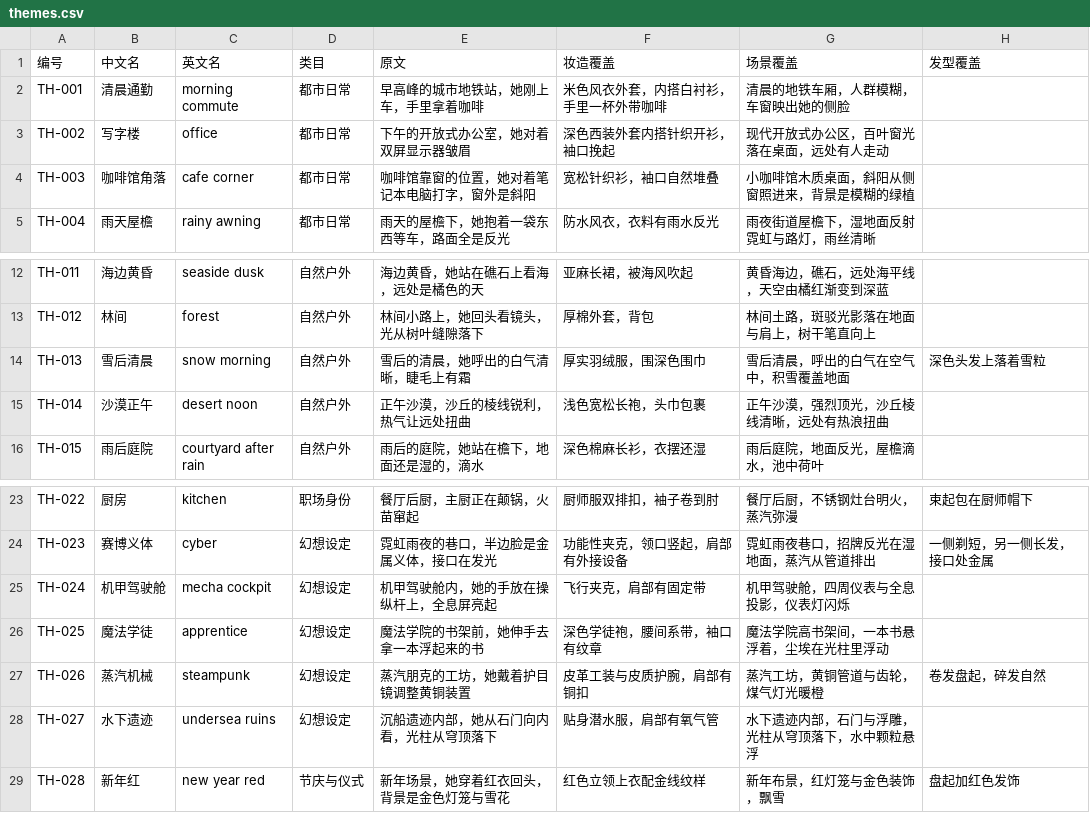
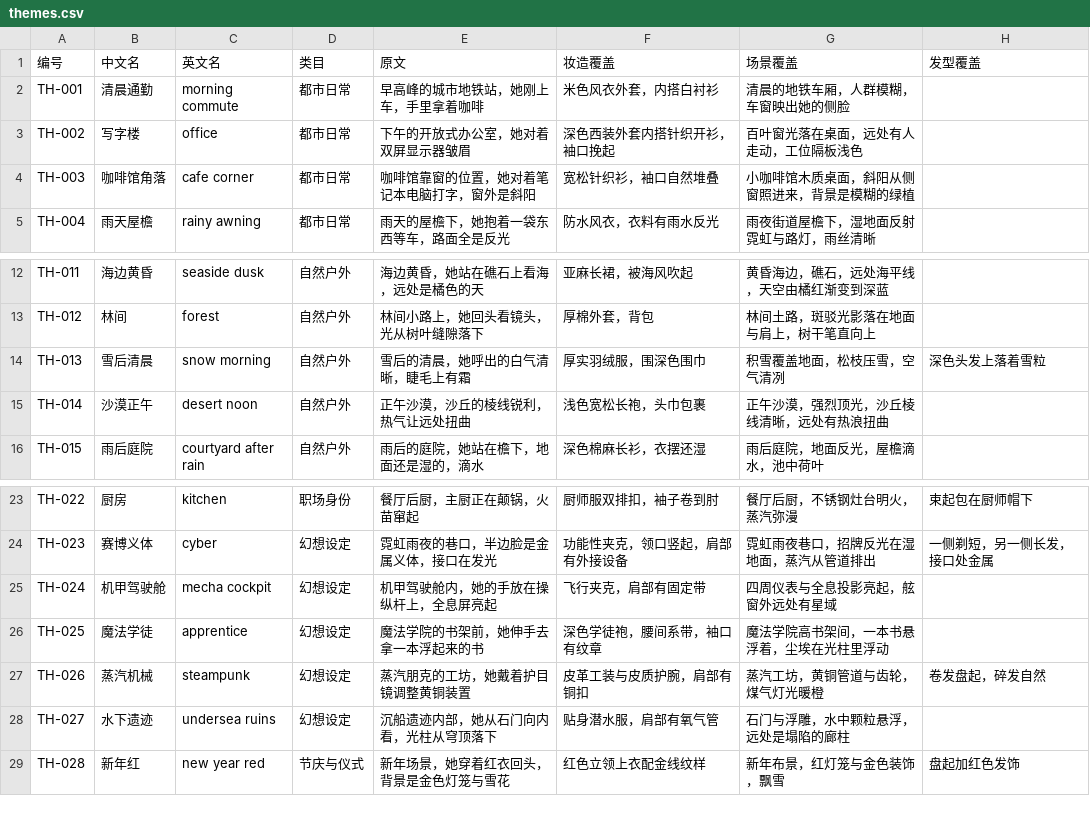
Before and after one commit to gaoren7716-lab/beauty-album, a CSV file: dist/themes.csv, drawn as a sheet; only a part is shown, gaps mark what is left out.

```diff
--- a/dist/themes.csv
+++ b/dist/themes.csv
@@ -1,4 +1,4 @@
 编号,中文名,英文名,类目,原文,妆造覆盖,场景覆盖,发型覆盖
-TH-001,清晨通勤,morning commute,都市日常,早高峰的城市地铁站，她刚上车，手里拿着咖啡,米色风衣外套，内搭白衬衫，手里一杯外带咖啡,清晨的地铁车厢，人群模糊，车窗映出她的侧脸,
-TH-002,写字楼,office,都市日常,下午的开放式办公室，她对着双屏显示器皱眉,深色西装外套内搭针织开衫，袖口挽起,现代开放式办公区，百叶窗光落在桌面，远处有人走动,
+TH-001,清晨通勤,morning commute,都市日常,早高峰的城市地铁站，她刚上车，手里拿着咖啡,米色风衣外套，内搭白衬衫,清晨的地铁车厢，人群模糊，车窗映出她的侧脸,
+TH-002,写字楼,office,都市日常,下午的开放式办公室，她对着双屏显示器皱眉,深色西装外套内搭针织开衫，袖口挽起,百叶窗光落在桌面，远处有人走动，工位隔板浅色,
 TH-003,咖啡馆角落,cafe corner,都市日常,咖啡馆靠窗的位置，她对着笔记本电脑打字，窗外是斜阳,宽松针织衫，袖口自然堆叠,小咖啡馆木质桌面，斜阳从侧窗照进来，背景是模糊的绿植,
@@ -13,3 +13,3 @@ TH-011,海边黄昏,seaside dusk,自然户外,海边黄昏，她站在礁石上
 TH-012,林间,forest,自然户外,林间小路上，她回头看镜头，光从树叶缝隙落下,厚棉外套，背包,林间土路，斑驳光影落在地面与肩上，树干笔直向上,
-TH-013,雪后清晨,snow morning,自然户外,雪后的清晨，她呼出的白气清晰，睫毛上有霜,厚实羽绒服，围深色围巾,雪后清晨，呼出的白气在空气中，积雪覆盖地面,深色头发上落着雪粒
+TH-013,雪后清晨,snow morning,自然户外,雪后的清晨，她呼出的白气清晰，睫毛上有霜,厚实羽绒服，围深色围巾,积雪覆盖地面，松枝压雪，空气清冽,深色头发上落着雪粒
 TH-014,沙漠正午,desert noon,自然户外,正午沙漠，沙丘的棱线锐利，热气让远处扭曲,浅色宽松长袍，头巾包裹,正午沙漠，强烈顶光，沙丘棱线清晰，远处有热浪扭曲,
@@ -24,6 +24,6 @@ TH-022,厨房,kitchen,职场身份,餐厅后厨，主厨正在颠锅，火苗窜
 TH-023,赛博义体,cyber,幻想设定,霓虹雨夜的巷口，半边脸是金属义体，接口在发光,功能性夹克，领口竖起，肩部有外接设备,霓虹雨夜巷口，招牌反光在湿地面，蒸汽从管道排出,一侧剃短，另一侧长发，接口处金属
-TH-024,机甲驾驶舱,mecha cockpit,幻想设定,机甲驾驶舱内，她的手放在操纵杆上，全息屏亮起,飞行夹克，肩部有固定带,机甲驾驶舱，四周仪表与全息投影，仪表灯闪烁,
+TH-024,机甲驾驶舱,mecha cockpit,幻想设定,机甲驾驶舱内，她的手放在操纵杆上，全息屏亮起,飞行夹克，肩部有固定带,四周仪表与全息投影亮起，舷窗外远处有星域,
 TH-025,魔法学徒,apprentice,幻想设定,魔法学院的书架前，她伸手去拿一本浮起来的书,深色学徒袍，腰间系带，袖口有纹章,魔法学院高书架间，一本书悬浮着，尘埃在光柱里浮动,
 TH-026,蒸汽机械,steampunk,幻想设定,蒸汽朋克的工坊，她戴着护目镜调整黄铜装置,皮革工装与皮质护腕，肩部有铜扣,蒸汽工坊，黄铜管道与齿轮，煤气灯光暖橙,卷发盘起，碎发自然
-TH-027,水下遗迹,undersea ruins,幻想设定,沉船遗迹内部，她从石门向内看，光柱从穹顶落下,贴身潜水服，肩部有氧气管,水下遗迹内部，石门与浮雕，光柱从穹顶落下，水中颗粒悬浮,
+TH-027,水下遗迹,undersea ruins,幻想设定,沉船遗迹内部，她从石门向内看，光柱从穹顶落下,贴身潜水服，肩部有氧气管,石门与浮雕，水中颗粒悬浮，远处是塌陷的廊柱,
 TH-028,新年红,new year red,节庆与仪式,新年场景，她穿着红衣回头，背景是金色灯笼与雪花,红色立领上衣配金线纹样,新年布景，红灯笼与金色装饰，飘雪,盘起加红色发饰
```
Also changed, not shown: dist/plates.csv, 10 other files.
